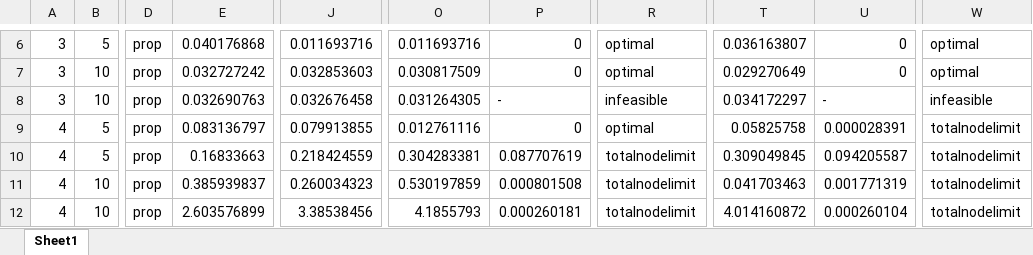
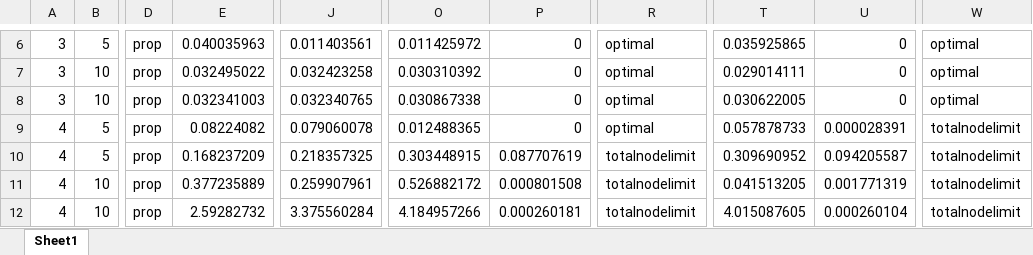
Before and after one commit to PabloC-c/Tesis, an Excel workbook: root_node/no_exact/datos_verificacion_sigmoid_1como2.xlsx, sheet Sheet1, drawn as a sheet; only a part is shown, gaps mark what is left out; values as stored, in another font and other column widths than the file's, no borders; the diff covers the shown part only; the diff names each change by its address in the sheet, - before the commit and + after, or states it on an @@ line.

```diff
--- a/root_node/no_exact/datos_verificacion_sigmoid_1como2.xlsx (sheet Sheet1)
+++ b/root_node/no_exact/datos_verificacion_sigmoid_1como2.xlsx (sheet Sheet1)
-E6: 0.040176868
+E6: 0.040035963
-J6: 0.011693716
+J6: 0.011403561
-O6: 0.011693716
+O6: 0.011425972
-T6: 0.036163807
+T6: 0.035925865
-E7: 0.032727242
+E7: 0.032495022
-J7: 0.032853603
+J7: 0.032423258
-O7: 0.030817509
+O7: 0.030310392
-T7: 0.029270649
+T7: 0.029014111
-E8: 0.032690763
+E8: 0.032341003
-J8: 0.032676458
+J8: 0.032340765
-O8: 0.031264305
+O8: 0.030867338
-P8: -
+P8: 0
-R8: infeasible
+R8: optimal
-T8: 0.034172297
+T8: 0.030622005
-U8: -
+U8: 0
-W8: infeasible
+W8: optimal
-E9: 0.083136797
+E9: 0.08224082
-J9: 0.079913855
+J9: 0.079060078
-O9: 0.012761116
+O9: 0.012488365
-T9: 0.05825758
+T9: 0.057878733
-E10: 0.16833663
+E10: 0.168237209
-J10: 0.218424559
+J10: 0.218357325
-O10: 0.304283381
+O10: 0.303448915
-T10: 0.309049845
+T10: 0.309690952
-E11: 0.385939837
+E11: 0.377235889
-J11: 0.260034323
+J11: 0.259907961
-O11: 0.530197859
+O11: 0.526882172
-T11: 0.041703463
+T11: 0.041513205
-E12: 2.603576899
+E12: 2.59282732
-J12: 3.38538456
+J12: 3.375560284
-O12: 4.1855793
+O12: 4.184957266
-T12: 4.014160872
+T12: 4.015087605
```
Also changed, not shown: 31 edited cells elsewhere in this sheet, root_node/no_exact/datos_verificacion_sigmoid_1como7.xlsx, 1 other file.
